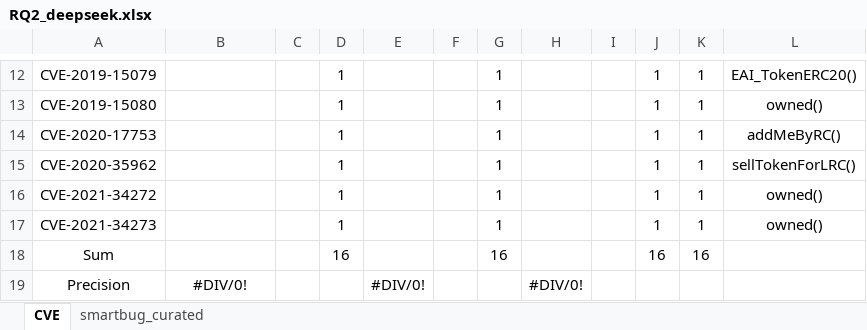
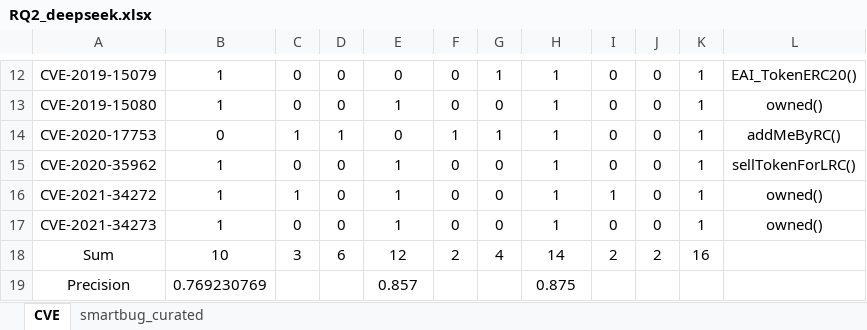
Before and after one commit to LYS-nju/Reason, an Excel workbook: experiment/RQ2/RQ2_deepseek.xlsx, sheet CVE, drawn as a sheet; only a part is shown, gaps mark what is left out; values as stored, in another font and other column widths than the file's, no borders; the diff covers the shown part only; the diff names each change by its address in the sheet, - before the commit and + after, or states it on an @@ line.

```diff
--- a/experiment/RQ2/RQ2_deepseek.xlsx (sheet CVE)
+++ b/experiment/RQ2/RQ2_deepseek.xlsx (sheet CVE)
-B12:B13: (empty)
+B12:B13: 1
-C12:C13: (empty)
+C12:C13: 0
-D12:D13: 1
+D12:D13: 0
-E12: (empty)
+E12: 0
-F12:F13: (empty)
+F12:F13: 0
-H12:H17: (empty)
+H12:H17: 1
-I12:I15: (empty)
+I12:I15: 0
-J12:J17: 1
+J12:J17: 0
-E13: (empty)
+E13: 1
-G13: 1
+G13: 0
-B14: (empty)
+B14: 0
-C14: (empty)
+C14: 1
-E14: (empty)
+E14: 0
-F14: (empty)
+F14: 1
-B15:B17: (empty)
+B15:B17: 1
-C15: (empty)
+C15: 0
-D15:D17: 1
+D15:D17: 0
-E15:E17: (empty)
+E15:E17: 1
-F15:F17: (empty)
+F15:F17: 0
-G15:G17: 1
+G15:G17: 0
-C16: (empty)
+C16: 1
-I16: (empty)
+I16: 1
-C17: (empty)
+C17: 0
-I17: (empty)
+I17: 0
-B18: (empty)
+B18: 10
-C18: (empty)
+C18: 3
-D18: 16
+D18: 6
-E18: (empty)
+E18: 12
-F18: (empty)
+F18: 2
-G18: 16
+G18: 4
-H18: (empty)
+H18: 14
-I18: (empty)
+I18: 2
-J18: 16
+J18: 2
-B19: #DIV/0!
+B19: 0.769230769
-E19: #DIV/0!
+E19: 0.857
-H19: #DIV/0!
+H19: 0.875
```
Also changed, not shown: 79 edited cells elsewhere in this sheet, sheet smartbug_curated, 6 other files.
